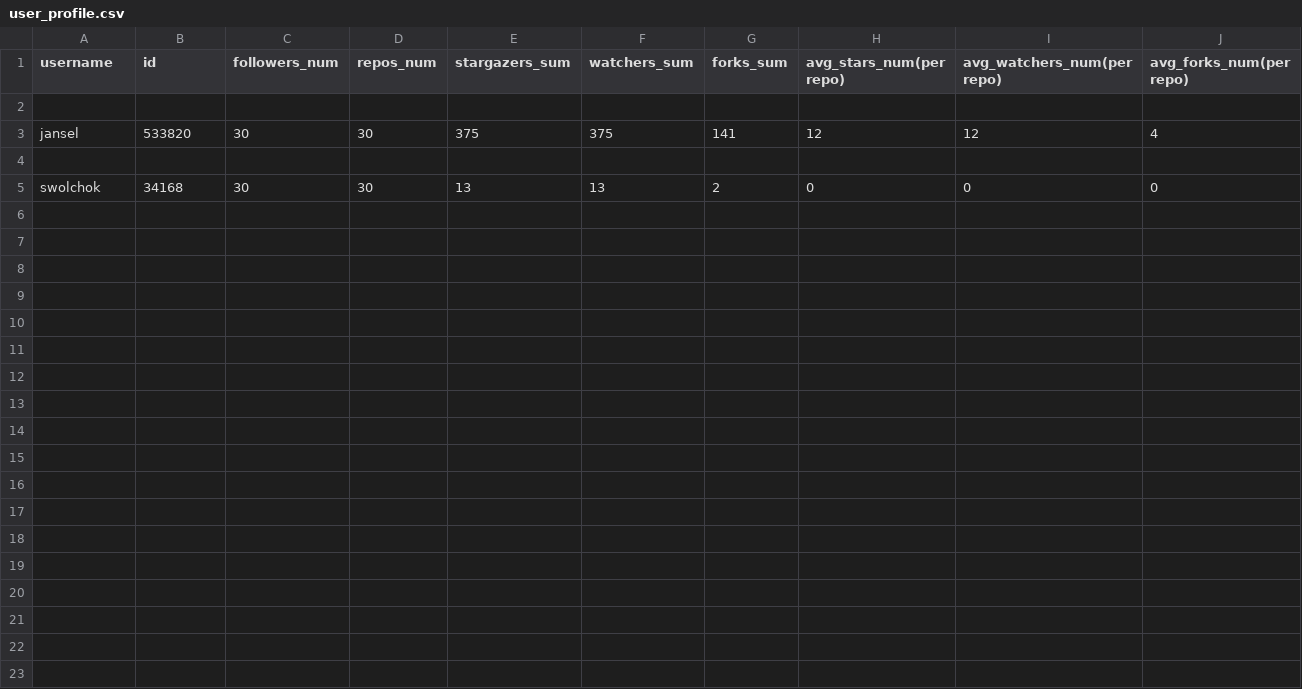
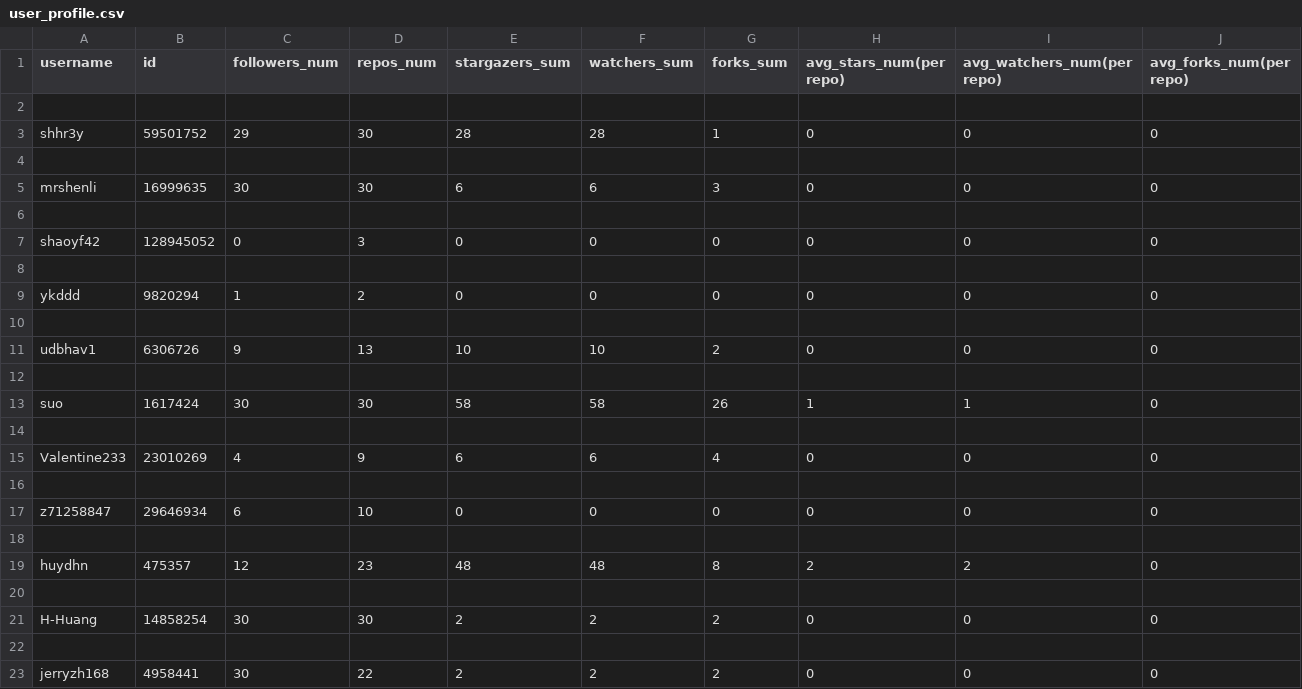
Before and after one commit to yimo1999/CS565, a CSV file: user_profile.csv, drawn as a sheet.

Commit message:
update test user_profile.csv

```diff
--- a/user_profile.csv
+++ b/user_profile.csv
@@ -2,4 +2,22 @@ username,id,followers_num,repos_num,stargazers_sum,watchers_sum,forks_sum,avg_st
 
-jansel,533820,30,30,375,375,141,12,12,4
+shhr3y,59501752,29,30,28,28,1,0,0,0
 
-swolchok,34168,30,30,13,13,2,0,0,0
+mrshenli,16999635,30,30,6,6,3,0,0,0
+
+shaoyf42,128945052,0,3,0,0,0,0,0,0
+
+ykddd,9820294,1,2,0,0,0,0,0,0
+
+udbhav1,6306726,9,13,10,10,2,0,0,0
+
+suo,1617424,30,30,58,58,26,1,1,0
+
+Valentine233,23010269,4,9,6,6,4,0,0,0
+
+z71258847,29646934,6,10,0,0,0,0,0,0
+
+huydhn,475357,12,23,48,48,8,2,2,0
+
+H-Huang,14858254,30,30,2,2,2,0,0,0
+
+jerryzh168,4958441,30,22,2,2,2,0,0,0
```
Also changed, not shown: 2 other files.
